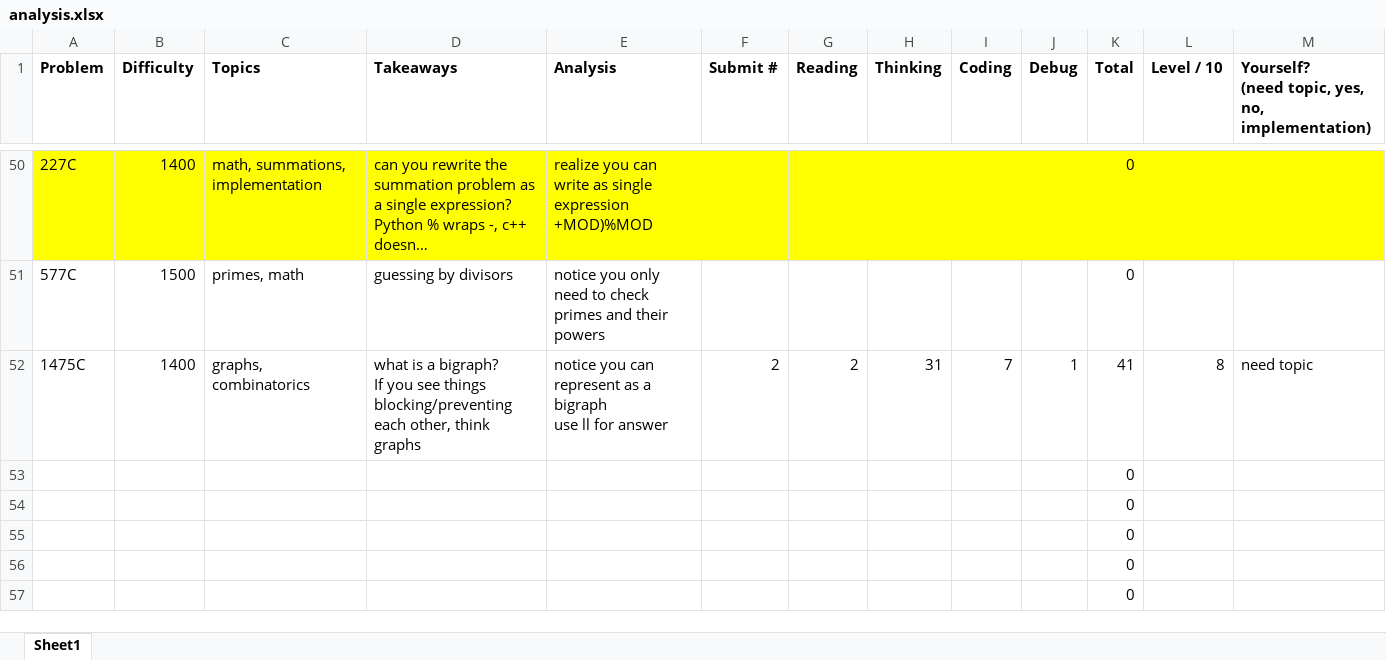
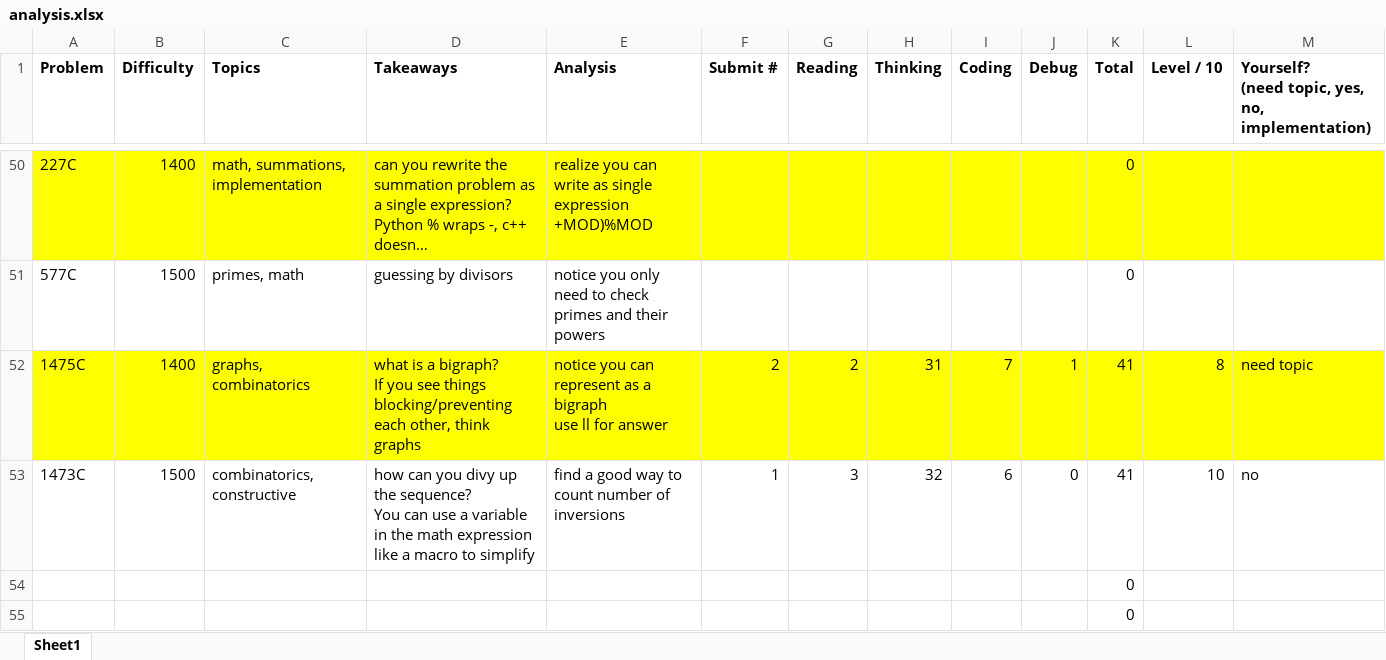
Before and after one commit to tfg1434/cp, an Excel workbook: analysis.xlsx, sheet Sheet1, drawn as a sheet; only a part is shown, gaps mark what is left out; the shorter side is filled out with more unchanged rows; long unchanged cells end in …; values as stored, in another font and other column widths than the file's, no borders; removed rows and columns are numbered as before the commit, all else as after; ↵ is a line break in a cell; the diff names each change by its address in the sheet, - before the commit and + after, or states it on an @@ line.

```diff
--- a/analysis.xlsx (sheet Sheet1)
+++ b/analysis.xlsx (sheet Sheet1)
-A52:M52 fill: none
+A52:M52 fill: #FFFF00
-row 53:  |  |  |  |  |  |  |  |  |  | 0
+row 53: 1473C | 1500 | combinatorics, constructive | how can you divy up the sequence? ↵ You can use a variable in the math expression like a macro to simplify | find a good way to count number of inversions | 1 | 3 | 32 | 6 | 0 | 41 | 10 | no
```
Also changed, not shown: 1 other file.
